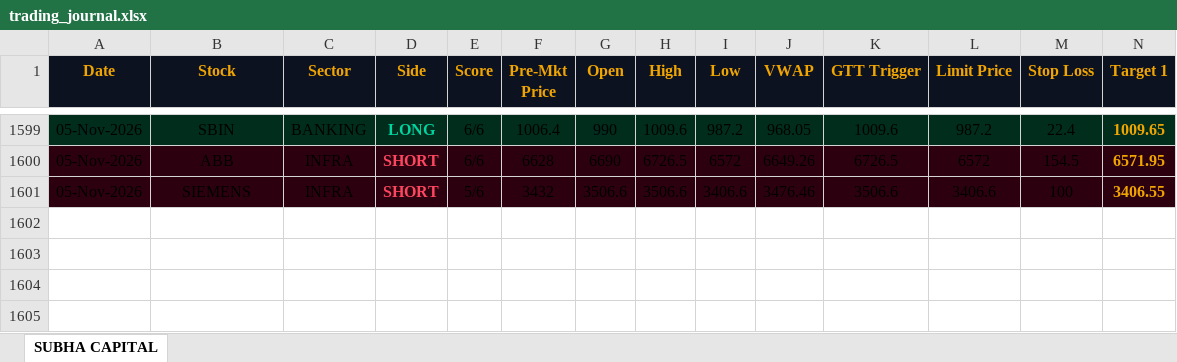
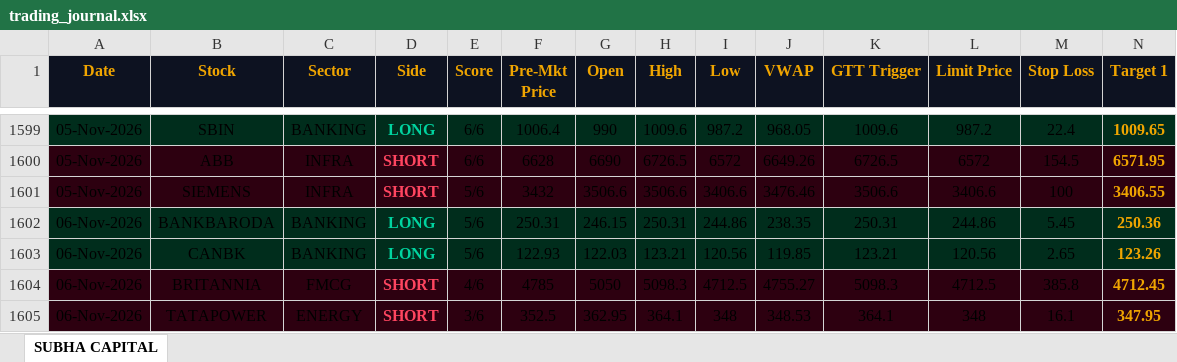
Before and after one commit to shashiravi2010-subha/subha-capital, an Excel workbook: trading_journal.xlsx, sheet SUBHA CAPITAL, drawn as a sheet; only a part is shown, gaps mark what is left out; values as stored, in another font and other column widths than the file's, no borders; rows hold the shown columns only; the diff names each change by its address in the sheet, - before the commit and + after, or states it on an @@ line.

Commit message:
Market data 06-Nov-2026 10:58 IST

```diff
--- a/trading_journal.xlsx (sheet SUBHA CAPITAL)
+++ b/trading_journal.xlsx (sheet SUBHA CAPITAL)
+row 1602: 06-Nov-2026 | BANKBARODA | BANKING | LONG | 5/6 | 250.31 | 246.15 | 250.31 | 244.86 | 238.35 | 250.31 | 244.86 | 5.45 | 250.36
+row 1603: 06-Nov-2026 | CANBK | BANKING | LONG | 5/6 | 122.93 | 122.03 | 123.21 | 120.56 | 119.85 | 123.21 | 120.56 | 2.65 | 123.26
+row 1604: 06-Nov-2026 | BRITANNIA | FMCG | SHORT | 4/6 | 4785 | 5050 | 5098.3 | 4712.5 | 4755.27 | 5098.3 | 4712.5 | 385.8 | 4712.45
+row 1605: 06-Nov-2026 | TATAPOWER | ENERGY | SHORT | 3/6 | 352.5 | 362.95 | 364.1 | 348 | 348.53 | 364.1 | 348 | 16.1 | 347.95
```
Also changed, not shown: 1 other file.
